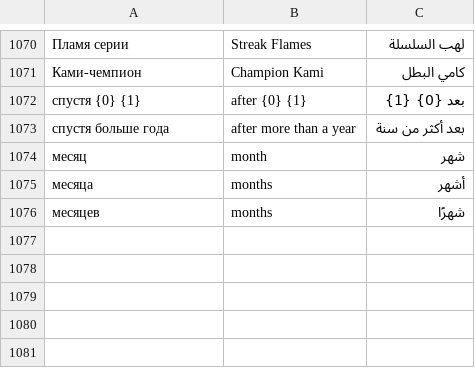
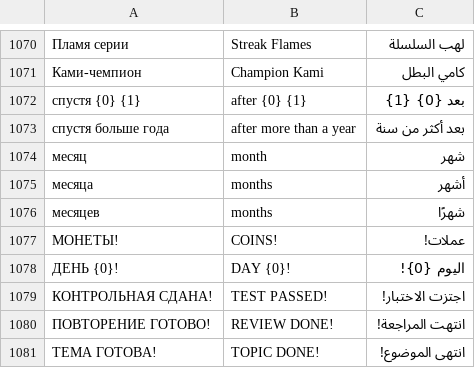
Before and after one commit to Misha1644/kami-app, a TSV file: content/i18n/ui.tsv, drawn as a sheet; only a part is shown, gaps mark what is left out; the diff names each change by its address in the sheet, - before the commit and + after, or states it on an @@ line.

```diff
--- a/content/i18n/ui.tsv
+++ b/content/i18n/ui.tsv
+row 1077: МОНЕТЫ! | COINS! | عملات!
+row 1078: ДЕНЬ {0}! | DAY {0}! | اليوم {0}!
+row 1079: КОНТРОЛЬНАЯ СДАНА! | TEST PASSED! | اجتزت الاختبار!
+row 1080: ПОВТОРЕНИЕ ГОТОВО! | REVIEW DONE! | انتهت المراجعة!
+row 1081: ТЕМА ГОТОВА! | TOPIC DONE! | انتهى الموضوع!
```
Also changed, not shown: 6 other files.
